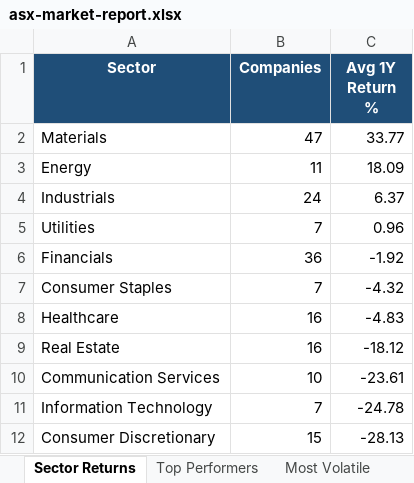
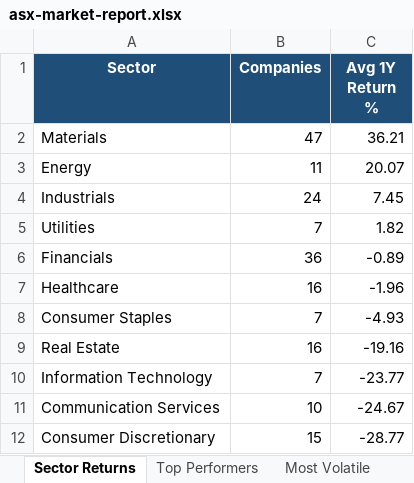
Before and after one commit to anurag7171/asx-market-analytics, an Excel workbook: reports/asx-market-report.xlsx, sheet Sector Returns, drawn as a sheet; values as stored, in another font and other column widths than the file's, no borders; conditional formats not drawn; removed rows and columns are numbered as before the commit, all else as after; the diff names each change by its address in the sheet, - before the commit and + after, or states it on an @@ line.

```diff
--- a/reports/asx-market-report.xlsx (sheet Sector Returns)
+++ b/reports/asx-market-report.xlsx (sheet Sector Returns)
-C2 (Avg 1Y Return %): 33.77
+C2 (Avg 1Y Return %): 36.21
-C3 (Avg 1Y Return %): 18.09
+C3 (Avg 1Y Return %): 20.07
-C4 (Avg 1Y Return %): 6.37
+C4 (Avg 1Y Return %): 7.45
-C5 (Avg 1Y Return %): 0.96
+C5 (Avg 1Y Return %): 1.82
-C6 (Avg 1Y Return %): -1.92
+C6 (Avg 1Y Return %): -0.89
-row 7: Consumer Staples | 7 | -4.32
-C7 (Avg 1Y Return %): -4.83
+C7 (Avg 1Y Return %): -1.96
+row 8: Consumer Staples | 7 | -4.93
-C9 (Avg 1Y Return %): -18.12
+C9 (Avg 1Y Return %): -19.16
-row 10: Communication Services | 10 | -23.61
-C10 (Avg 1Y Return %): -24.78
+C10 (Avg 1Y Return %): -23.77
+row 11: Communication Services | 10 | -24.67
-C12 (Avg 1Y Return %): -28.13
+C12 (Avg 1Y Return %): -28.77
```
Also changed, not shown: sheet Top Performers, sheet Most Volatile, sheet Sector Turnover, sheet Max Drawdown, 2 other files.
